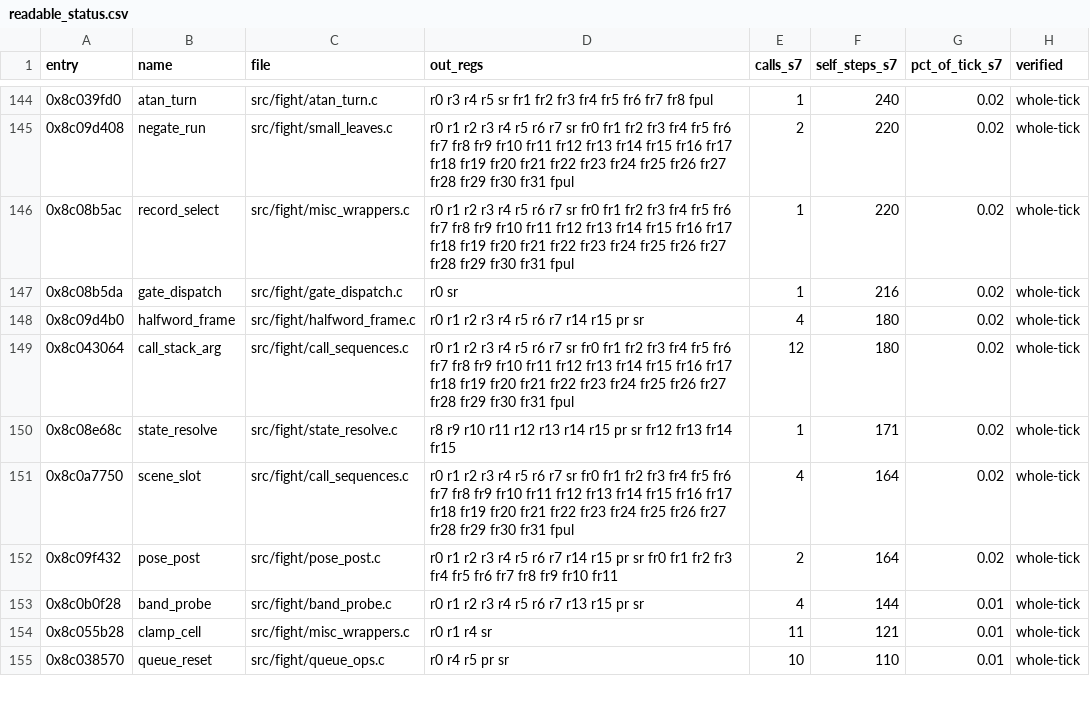
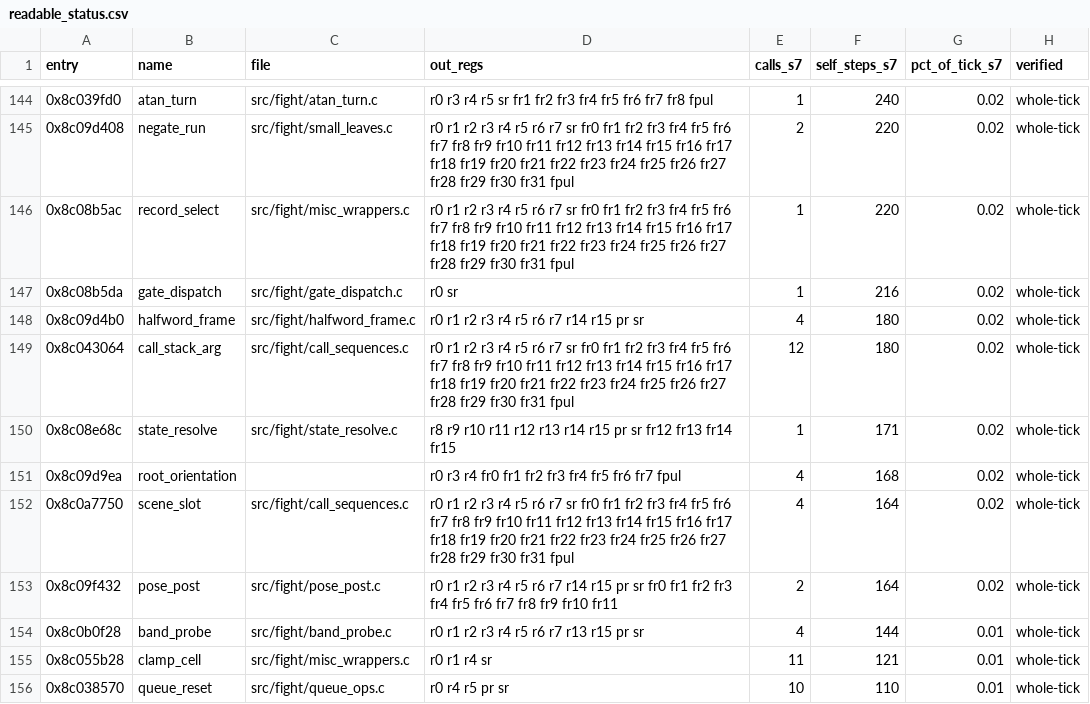
Before and after one commit to celsowm/vf3-decomp, a CSV file: docs/readable_status.csv, drawn as a sheet; only a part is shown, gaps mark what is left out.

```diff
--- a/docs/readable_status.csv
+++ b/docs/readable_status.csv
@@ -150,2 +150,3 @@ entry,name,file,out_regs,calls_s7,self_steps_s7,pct_of_tick_s7,verified
 0x8c08e68c,state_resolve,src/fight/state_resolve.c,r8 r9 r10 r11 r12 r13 r14 r15 pr sr fr12 fr13 fr14 fr15,1,171,0.02,whole-tick
+0x8c09d9ea,root_orientation,,r0 r3 r4 fr0 fr1 fr2 fr3 fr4 fr5 fr6 fr7 fpul,4,168,0.02,whole-tick
 0x8c0a7750,scene_slot,src/fight/call_sequences.c,r0 r1 r2 r3 r4 r5 r6 r7 sr fr0 fr1 fr2 fr3 fr4 fr5 fr6 fr7 fr8 fr9 fr10 fr11 fr12 fr13 fr14 fr15 fr16 fr17 fr18 fr19 fr20 fr21 fr22 fr23 fr24 fr25 fr26 fr27 fr28 fr29 fr30 fr31 fpul,4,164,0.02,whole-tick
```
Also changed, not shown: docs/decomp_status.csv, 7 other files.
